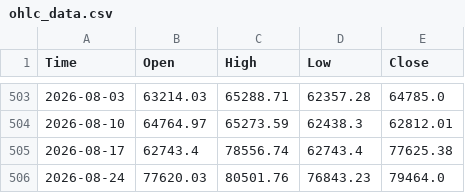
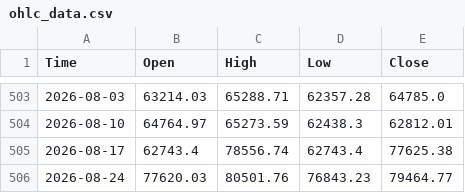
Before and after one commit to SecretSatoshis/Bitcoin-Report-Library, a CSV file: csv/ohlc_data.csv, drawn as a sheet; only a part is shown, gaps mark what is left out.

```diff
--- a/csv/ohlc_data.csv
+++ b/csv/ohlc_data.csv
@@ -505,2 +505,2 @@ Time,Open,High,Low,Close
 2026-08-17,62743.4,78556.74,62743.4,77625.38
-2026-08-24,77620.03,80501.76,76843.23,79464.0
+2026-08-24,77620.03,80501.76,76843.23,79464.77
```
Also changed, not shown: csv/cycle_low_data.csv, csv/drawdown_data.csv, 5 other files.
